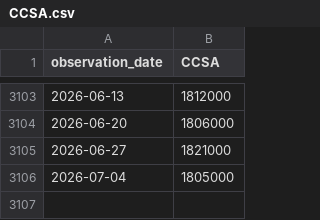
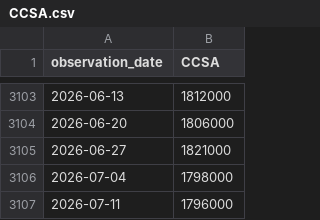
Before and after one commit to jakechinitz/markettiming, a CSV file: data/fred/CCSA.csv, drawn as a sheet; only a part is shown, gaps mark what is left out.

```diff
--- a/data/fred/CCSA.csv
+++ b/data/fred/CCSA.csv
@@ -3105,2 +3105,3 @@ observation_date,CCSA
 2026-06-27,1821000
-2026-07-04,1805000
+2026-07-04,1798000
+2026-07-11,1796000
```
Also changed, not shown: data/fred/ICSA.csv, data/fred/T10Y2Y.csv, 2 other files.
